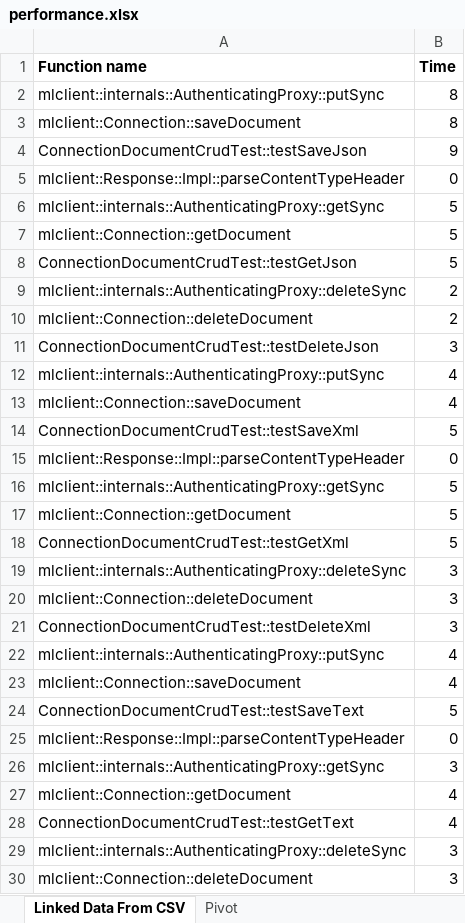
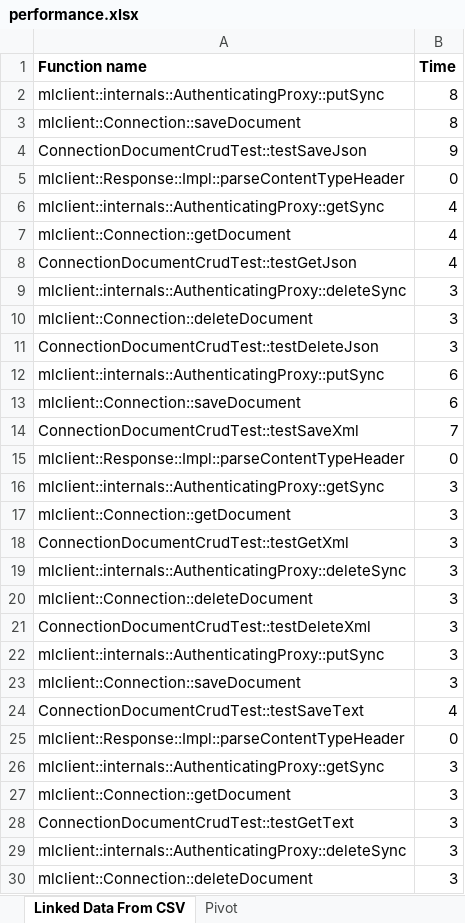
Before and after one commit to marklogic-community/mlcplusplus, an Excel workbook: performance.xlsx, sheet Linked Data From CSV, drawn as a sheet; only a part is shown; values as stored, in another font and other column widths than the file's, no borders; the diff covers the shown part only; the diff names each change by its address in the sheet, - before the commit and + after, or states it on an @@ line.

```diff
--- a/performance.xlsx (sheet Linked Data From CSV)
+++ b/performance.xlsx (sheet Linked Data From CSV)
-B6:B8 (Time): 5
+B6:B8 (Time): 4
-B9:B10 (Time): 2
+B9:B10 (Time): 3
-B12:B13 (Time): 4
+B12:B13 (Time): 6
-B14 (Time): 5
+B14 (Time): 7
-B16:B18 (Time): 5
+B16:B18 (Time): 3
-B22:B23 (Time): 4
+B22:B23 (Time): 3
-B24 (Time): 5
+B24 (Time): 4
-B27:B28 (Time): 4
+B27:B28 (Time): 3
```
Also changed, not shown: 9 edited cells elsewhere in this sheet, sheet Pivot, 8 other files.
